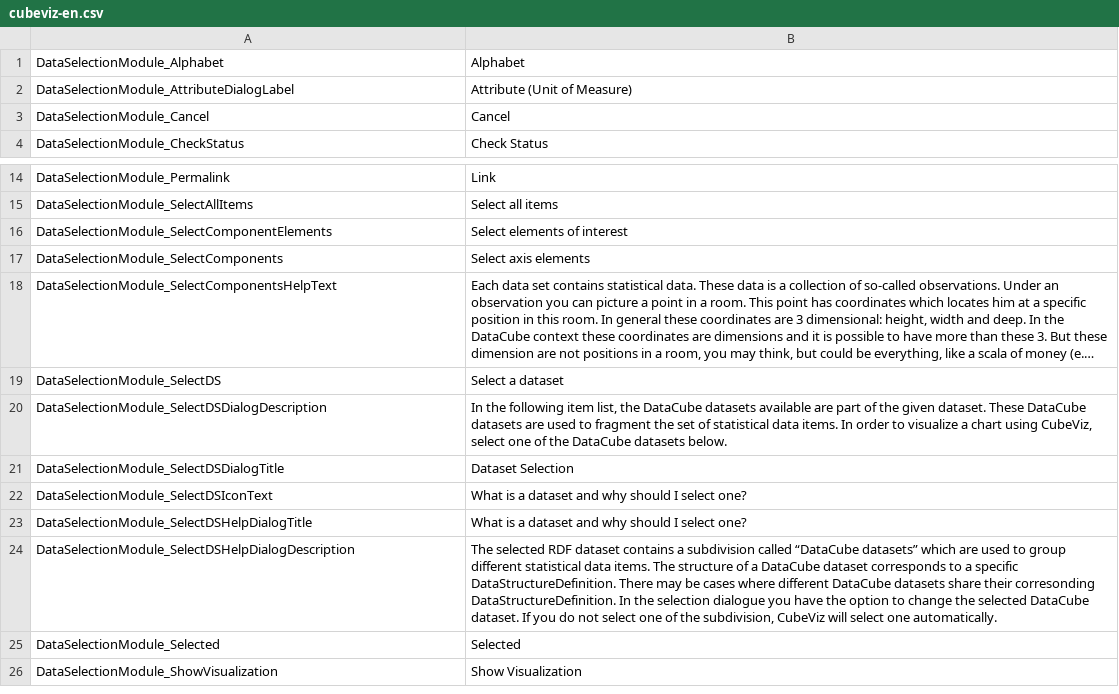
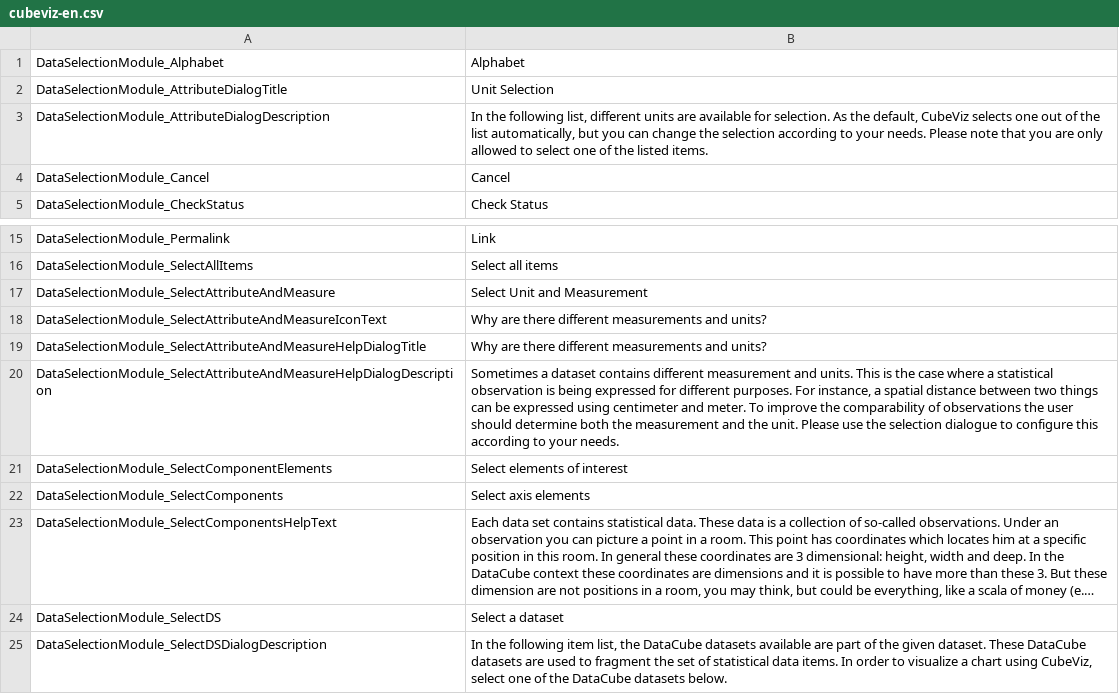
Before and after one commit to AKSW/cubeviz.ontowiki, a CSV file: languages/cubeviz-en.csv, drawn as a sheet; only a part is shown, gaps mark what is left out; the shorter side is filled out with more unchanged rows; long unchanged cells end in …; removed rows and columns are numbered as before the commit, all else as after; the diff names each change by its address in the sheet, - before the commit and + after, or states it on an @@ line.

Commit message:
Add help dialog for attribute and measurement area (located in Attribute.ts)
adapt naming in DataSet.ts

```diff
--- a/languages/cubeviz-en.csv
+++ b/languages/cubeviz-en.csv
-row 2: DataSelectionModule_AttributeDialogLabel | Attribute (Unit of Measure)
+row 2: DataSelectionModule_AttributeDialogTitle | Unit Selection
+row 3: DataSelectionModule_AttributeDialogDescription | In the following list, different units are available for selection. As the default, CubeViz selects one out of the list automatically, but you can change the selection according to your needs. Please note that you are only allowed to select one of the listed items.
+row 17: DataSelectionModule_SelectAttributeAndMeasure | Select Unit and Measurement
+row 18: DataSelectionModule_SelectAttributeAndMeasureIconText | Why are there different measurements and units?
+row 19: DataSelectionModule_SelectAttributeAndMeasureHelpDialogTitle | Why are there different measurements and units?
+row 20: DataSelectionModule_SelectAttributeAndMeasureHelpDialogDescription | Sometimes a dataset contains different measurement and units. This is the case where a statistical observation is being expressed for different purposes. For instance, a spatial distance between two things can be expressed using centimeter and meter. To improve the comparability of observations the user should determine both the measurement and the unit. Please use the selection dialogue to configure this according to your needs.
```
Also changed, not shown: 6 other files.
